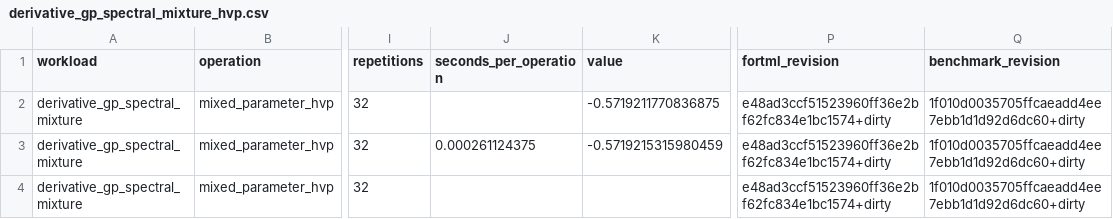
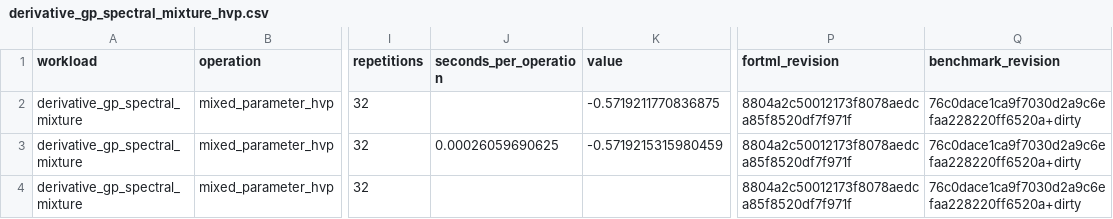
Before and after one commit to lazy-fortran/fortml-bench, a CSV file: results/derivative_gp_spectral_mixture_hvp.csv, drawn as a sheet; only a part is shown, gaps mark what is left out; the diff names each change by its address in the sheet, - before the commit and + after, or states it on an @@ line.

```diff
--- a/results/derivative_gp_spectral_mixture_hvp.csv
+++ b/results/derivative_gp_spectral_mixture_hvp.csv
-P2:P4 (fortml_revision): e48ad3ccf51523960ff36e2bf62fc834e1bc1574+dirty
+P2:P4 (fortml_revision): 8804a2c50012173f8078aedca85f8520df7f971f
-Q2:Q4 (benchmark_revision): 1f010d0035705ffcaeadd4ee7ebb1d1d92d6dc60+dirty
+Q2:Q4 (benchmark_revision): 76c0dace1ca9f7030d2a9c6efaa228220ff6520a+dirty
-J3 (seconds_per_operation): 0.000261124375
+J3 (seconds_per_operation): 0.00026059690625
```
Also changed, not shown: results/amsgrad_hypergradient.csv, results/mlp_pca_initializer.csv, 2 other files.
